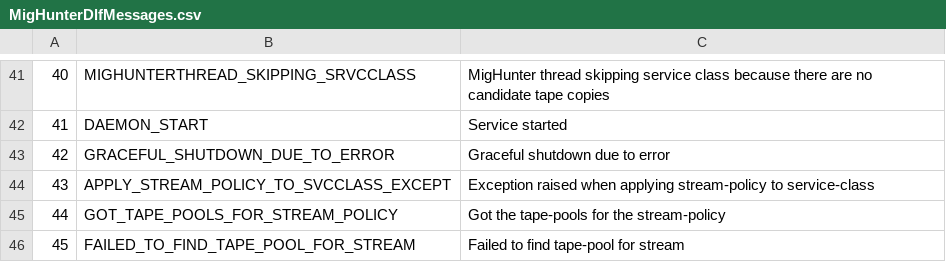
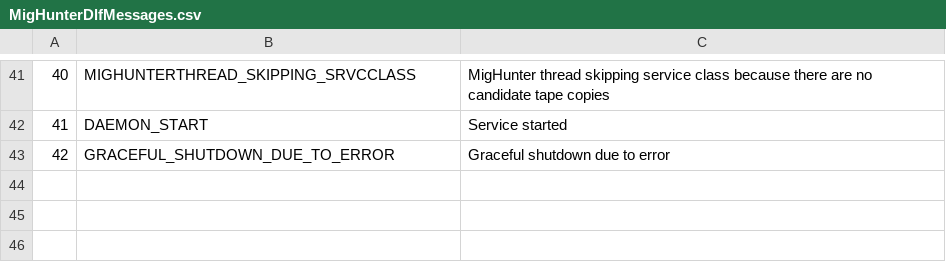
Before and after one commit to cern-cta/CTA, a CSV file: castor/tape/mighunter/MigHunterDlfMessages.csv, drawn as a sheet; only a part is shown, gaps mark what is left out; the diff names each change by its address in the sheet, - before the commit and + after, or states it on an @@ line.

Commit message:
bug #66570: RFE: need number of running streams per tape pool in policy
This commit un-commits my modifications to the trunk to implement the new
stream-policies which have tapePoolNbRunningStreams.  These developements will
now continue in the following branch so that the head is still a potential 2.1.10 release:

  /CASTOR2/branches/streampolicywithpoolstreams/

```diff
--- a/castor/tape/mighunter/MigHunterDlfMessages.csv
+++ b/castor/tape/mighunter/MigHunterDlfMessages.csv
-row 44: 43 | APPLY_STREAM_POLICY_TO_SVCCLASS_EXCEPT | Exception raised when applying stream-policy to service-class
-row 45: 44 | GOT_TAPE_POOLS_FOR_STREAM_POLICY | Got the tape-pools for the stream-policy
-row 46: 45 | FAILED_TO_FIND_TAPE_POOL_FOR_STREAM | Failed to find tape-pool for stream
```
Also changed, not shown: 22 other files.
